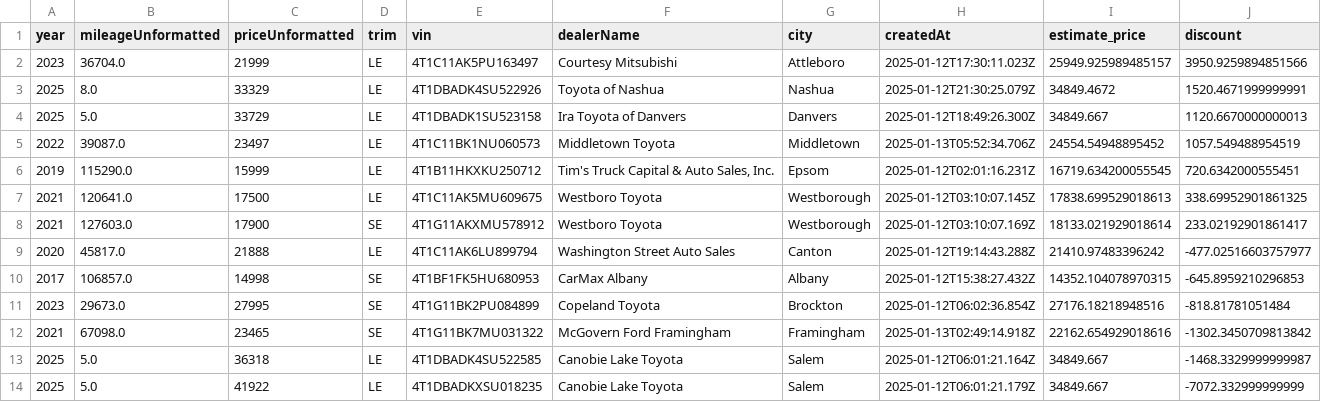
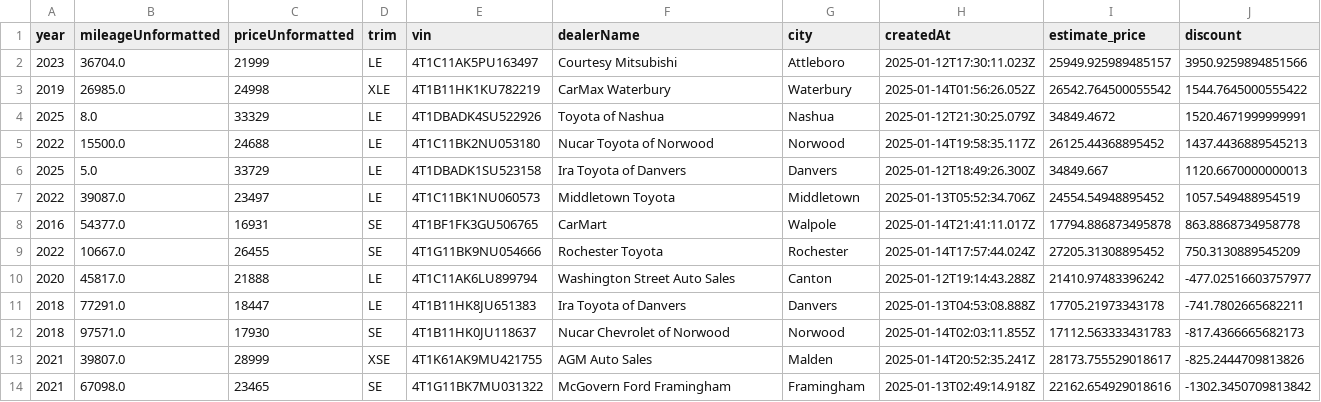
Before and after one commit to MMel099/UsedCarPricer, a CSV file: data/newest_data.csv, drawn as a sheet.

```diff
--- a/data/newest_data.csv
+++ b/data/newest_data.csv
@@ -2,13 +2,13 @@ year,mileageUnformatted,priceUnformatted,trim,vin,dealerName,city,createdAt,esti
 2023,36704.0,21999,LE,4T1C11AK5PU163497,Courtesy Mitsubishi,Attleboro,2025-01-12T17:30:11.023Z,25949.925989485157,3950.9259894851566
+2019,26985.0,24998,XLE,4T1B11HK1KU782219,CarMax Waterbury,Waterbury,2025-01-14T01:56:26.052Z,26542.764500055542,1544.7645000555422
 2025,8.0,33329,LE,4T1DBADK4SU522926,Toyota of Nashua,Nashua,2025-01-12T21:30:25.079Z,34849.4672,1520.4671999999991
+2022,15500.0,24688,LE,4T1C11BK2NU053180,Nucar Toyota of Norwood,Norwood,2025-01-14T19:58:35.117Z,26125.44368895452,1437.4436889545213
 2025,5.0,33729,LE,4T1DBADK1SU523158,Ira Toyota of Danvers,Danvers,2025-01-12T18:49:26.300Z,34849.667,1120.6670000000013
 2022,39087.0,23497,LE,4T1C11BK1NU060573,Middletown Toyota,Middletown,2025-01-13T05:52:34.706Z,24554.54948895452,1057.549488954519
-2019,115290.0,15999,LE,4T1B11HKXKU250712,"Tim's Truck Capital & Auto Sales, Inc.",Epsom,2025-01-12T02:01:16.231Z,16719.634200055545,720.6342000555451
-2021,120641.0,17500,LE,4T1C11AK5MU609675,Westboro Toyota,Westborough,2025-01-12T03:10:07.145Z,17838.699529018613,338.69952901861325
-2021,127603.0,17900,SE,4T1G11AKXMU578912,Westboro Toyota,Westborough,2025-01-12T03:10:07.169Z,18133.021929018614,233.02192901861417
+2016,54377.0,16931,SE,4T1BF1FK3GU506765,CarMart,Walpole,2025-01-14T21:41:11.017Z,17794.886873495878,863.8868734958778
+2022,10667.0,26455,SE,4T1G11BK9NU054666,Rochester Toyota,Rochester,2025-01-14T17:57:44.024Z,27205.31308895452,750.3130889545209
 2020,45817.0,21888,LE,4T1C11AK6LU899794,Washington Street Auto Sales,Canton,2025-01-12T19:14:43.288Z,21410.97483396242,-477.02516603757977
-2017,106857.0,14998,SE,4T1BF1FK5HU680953,CarMax Albany,Albany,2025-01-12T15:38:27.432Z,14352.104078970315,-645.8959210296853
-2023,29673.0,27995,SE,4T1G11BK2PU084899,Copeland Toyota,Brockton,2025-01-12T06:02:36.854Z,27176.18218948516,-818.81781051484
+2018,77291.0,18447,LE,4T1B11HK8JU651383,Ira Toyota of Danvers,Danvers,2025-01-13T04:53:08.888Z,17705.21973343178,-741.7802665682211
+2018,97571.0,17930,SE,4T1B11HK0JU118637,Nucar Chevrolet of Norwood,Norwood,2025-01-14T02:03:11.855Z,17112.563333431783,-817.4366665682173
+2021,39807.0,28999,XSE,4T1K61AK9MU421755,AGM Auto Sales,Malden,2025-01-14T20:52:35.241Z,28173.755529018617,-825.2444709813826
 2021,67098.0,23465,SE,4T1G11BK7MU031322,McGovern Ford Framingham,Framingham,2025-01-13T02:49:14.918Z,22162.654929018616,-1302.3450709813842
-2025,5.0,36318,LE,4T1DBADK4SU522585,Canobie Lake Toyota,Salem,2025-01-12T06:01:21.164Z,34849.667,-1468.3329999999987
-2025,5.0,41922,LE,4T1DBADKXSU018235,Canobie Lake Toyota,Salem,2025-01-12T06:01:21.179Z,34849.667,-7072.332999999999
```
Also changed, not shown: data/daily_stats.csv, data/master_data.csv, 3 other files.
